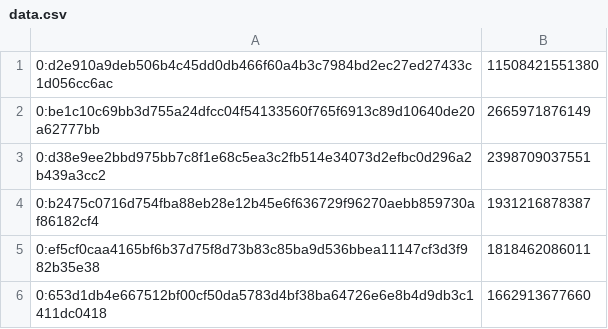
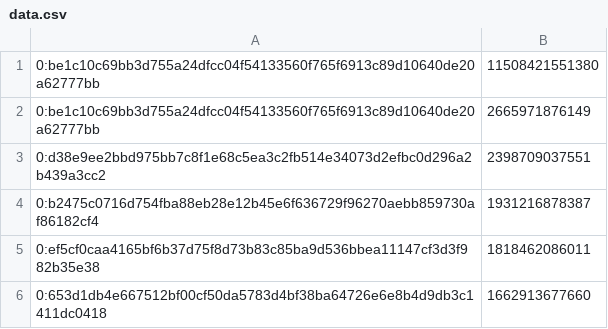
Before and after one commit to snjava1195/EverscaleAirdrop, a CSV file: data.csv, drawn as a sheet; only a part is shown.

```diff
--- a/data.csv
+++ b/data.csv
@@ -1,2 +1,2 @@
-0:d2e910a9deb506b4c45dd0db466f60a4b3c7984bd2ec27ed27433c1d056cc6ac,11508421551380
+0:be1c10c69bb3d755a24dfcc04f54133560f765f6913c89d10640de20a62777bb,11508421551380
 0:be1c10c69bb3d755a24dfcc04f54133560f765f6913c89d10640de20a62777bb,2665971876149
```
Also changed, not shown: 13 other files.
